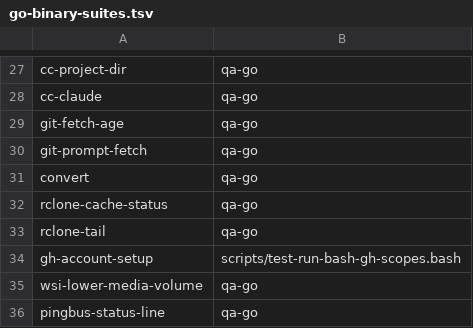
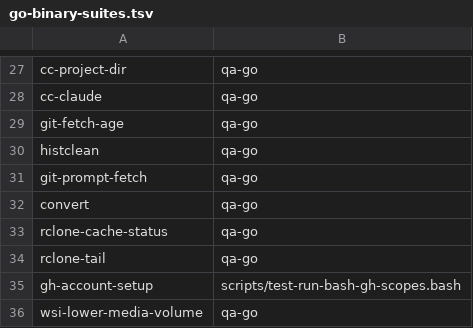
Before and after one commit to LongTermSupport/fedora-desktop, a TSV file: scripts/go-binary-suites.tsv, drawn as a sheet; only a part is shown, gaps mark what is left out; the shorter side is filled out with more unchanged rows.

```diff
--- a/scripts/go-binary-suites.tsv
+++ b/scripts/go-binary-suites.tsv
@@ -29,2 +29,3 @@ cc-claude	qa-go
 git-fetch-age	qa-go
+histclean	qa-go
 git-prompt-fetch	qa-go
```
Also changed, not shown: 14 other files.
